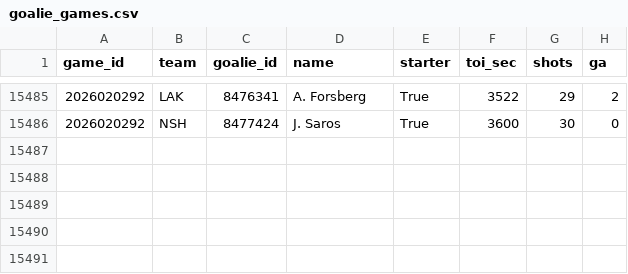
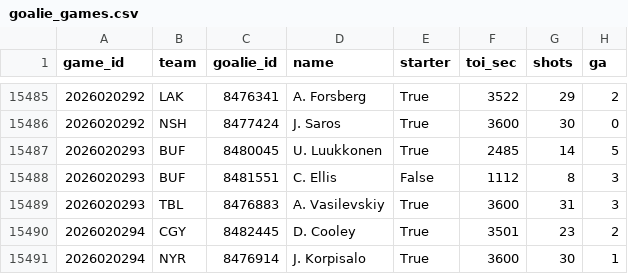
Before and after one commit to 88jackcarr/NHL-odds-betting, a CSV file: data/goalie_games.csv, drawn as a sheet; only a part is shown, gaps mark what is left out; the diff names each change by its address in the sheet, - before the commit and + after, or states it on an @@ line.

```diff
--- a/data/goalie_games.csv
+++ b/data/goalie_games.csv
+row 15487: 2026020293 | BUF | 8480045 | U. Luukkonen | True | 2485 | 14 | 5
+row 15488: 2026020293 | BUF | 8481551 | C. Ellis | False | 1112 | 8 | 3
+row 15489: 2026020293 | TBL | 8476883 | A. Vasilevskiy | True | 3600 | 31 | 3
+row 15490: 2026020294 | CGY | 8482445 | D. Cooley | True | 3501 | 23 | 2
+row 15491: 2026020294 | NYR | 8476914 | J. Korpisalo | True | 3600 | 30 | 1
```
Also changed, not shown: data/games.csv, data/predictions.csv, 1 other file.
